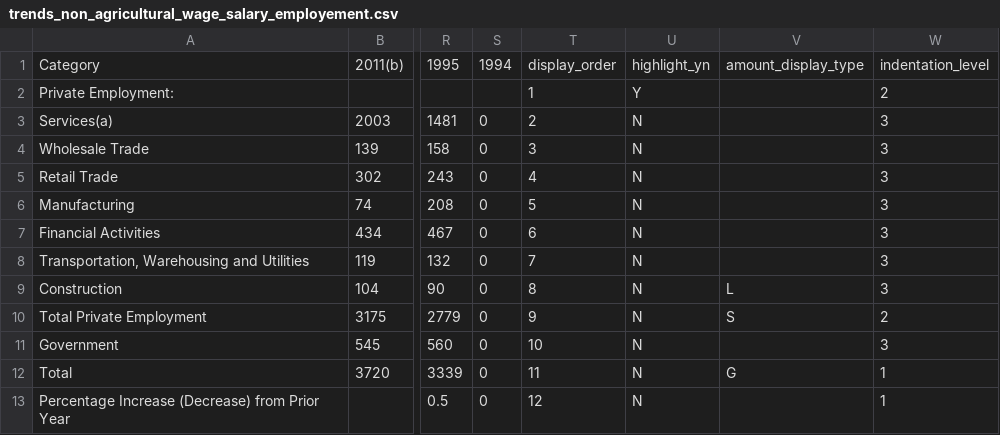
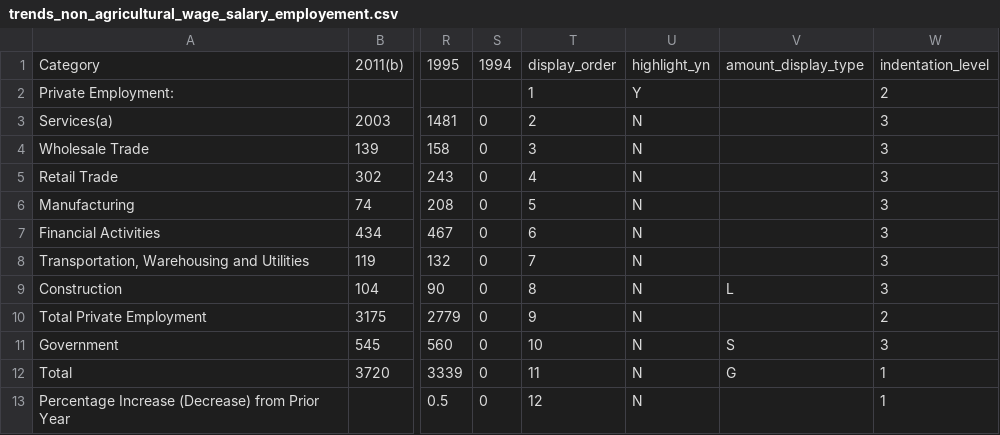
Before and after one commit to vasili4/Checkbook, a CSV file: checkbook/DB scripts/Trends data/trends_non_agricultural_wage_salary_employement.csv, drawn as a sheet; only a part is shown, gaps mark what is left out; the diff names each change by its address in the sheet, - before the commit and + after, or states it on an @@ line.

Commit message:
NYCCHKBK-1816
git-svn-id: https://omb-dashboardplatform.reisys.com:10039/NYC_Checkbook_2_0/Database@3958 948744eb-f611-4f28-8820-250fb6d8f47d

Former-commit-id: 805ae8bc6bab3814e12cf5e916a28a6ee1f6ba51

```diff
--- a/checkbook/DB scripts/Trends data/trends_non_agricultural_wage_salary_employement.csv
+++ b/checkbook/DB scripts/Trends data/trends_non_agricultural_wage_salary_employement.csv
-V10: S
+V10: (empty)
-V11: (empty)
+V11: S
```
